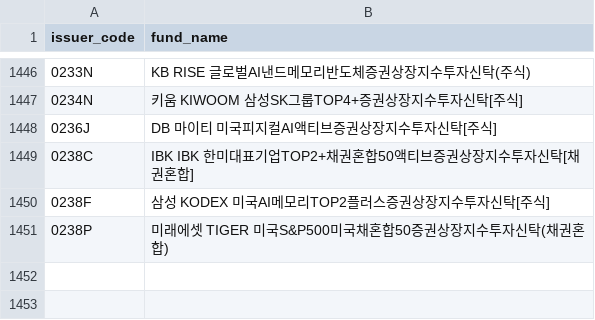
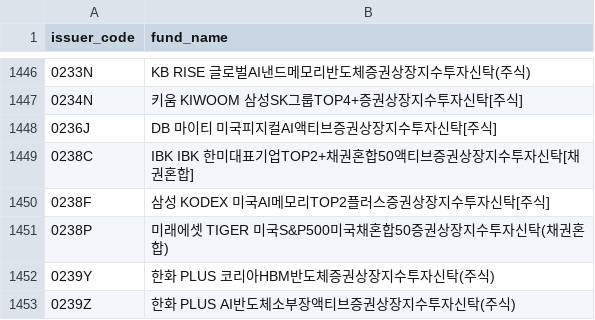
Before and after one commit to sungin-etf/NewETFKR, a CSV file: DB_KRXCode.csv, drawn as a sheet; only a part is shown, gaps mark what is left out.

```diff
--- a/DB_KRXCode.csv
+++ b/DB_KRXCode.csv
@@ -1451 +1451,3 @@ issuer_code,fund_name
 0238P,미래에셋 TIGER 미국S&P500미국채혼합50증권상장지수투자신탁(채권혼합)
+0239Y,한화 PLUS 코리아HBM반도체증권상장지수투자신탁(주식)
+0239Z,한화 PLUS AI반도체소부장액티브증권상장지수투자신탁(주식)
```
